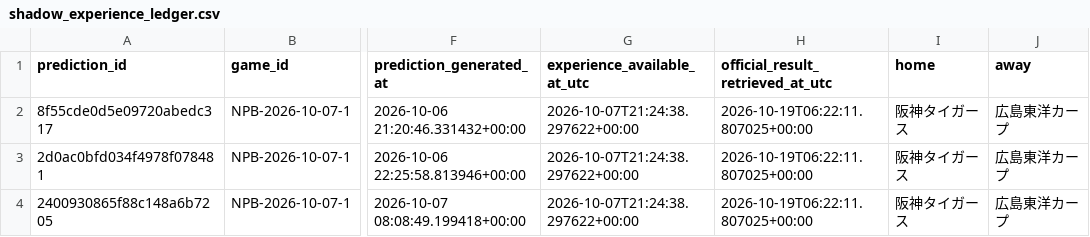
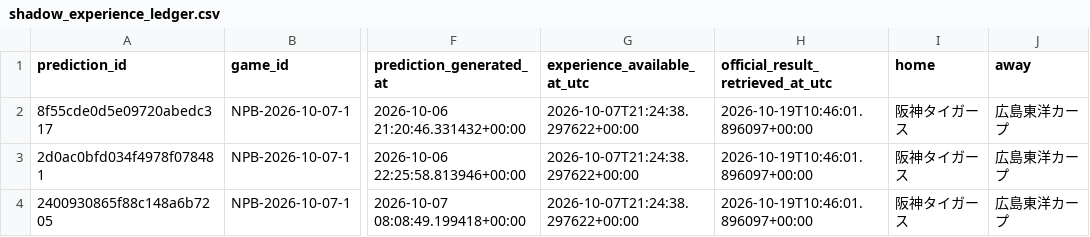
Before and after one commit to sasasotaro1202-star/Baseball-Prediction-System, a CSV file: data/experience/research_shadow/shadow_experience_ledger.csv, drawn as a sheet; only a part is shown, gaps mark what is left out; the diff names each change by its address in the sheet, - before the commit and + after, or states it on an @@ line.

```diff
--- a/data/experience/research_shadow/shadow_experience_ledger.csv
+++ b/data/experience/research_shadow/shadow_experience_ledger.csv
-H2:H4 (official_result_retrieved_at_utc): 2026-10-19T06:22:11.807025+00:00
+H2:H4 (official_result_retrieved_at_utc): 2026-10-19T10:46:01.896097+00:00
```
Also changed, not shown: 3 other files.
